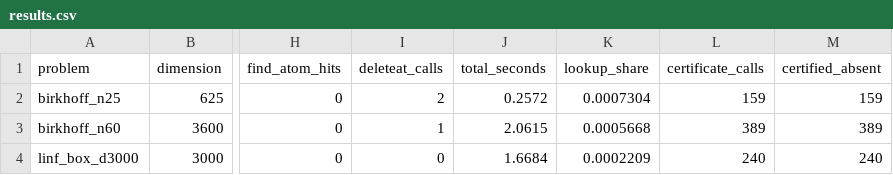
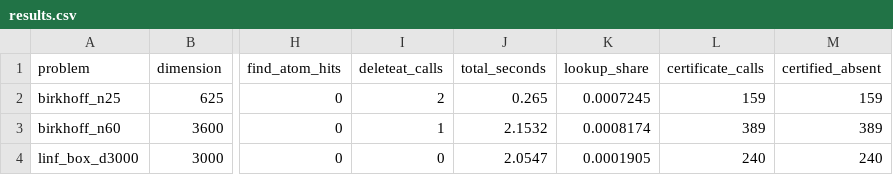
Before and after one commit to Tewf/frankwolfe-active-set-lookup, a CSV file: measurement/results.csv, drawn as a sheet; only a part is shown, gaps mark what is left out; the diff names each change by its address in the sheet, - before the commit and + after, or states it on an @@ line.

```diff
--- a/measurement/results.csv
+++ b/measurement/results.csv
-J2 (total_seconds): 0.2572
+J2 (total_seconds): 0.265
-K2 (lookup_share): 0.0007304
+K2 (lookup_share): 0.0007245
-J3 (total_seconds): 2.0615
+J3 (total_seconds): 2.1532
-K3 (lookup_share): 0.0005668
+K3 (lookup_share): 0.0008174
-J4 (total_seconds): 1.6684
+J4 (total_seconds): 2.0547
-K4 (lookup_share): 0.0002209
+K4 (lookup_share): 0.0001905
```
Also changed, not shown: measurement/results_algorithms.csv, 6 other files.
